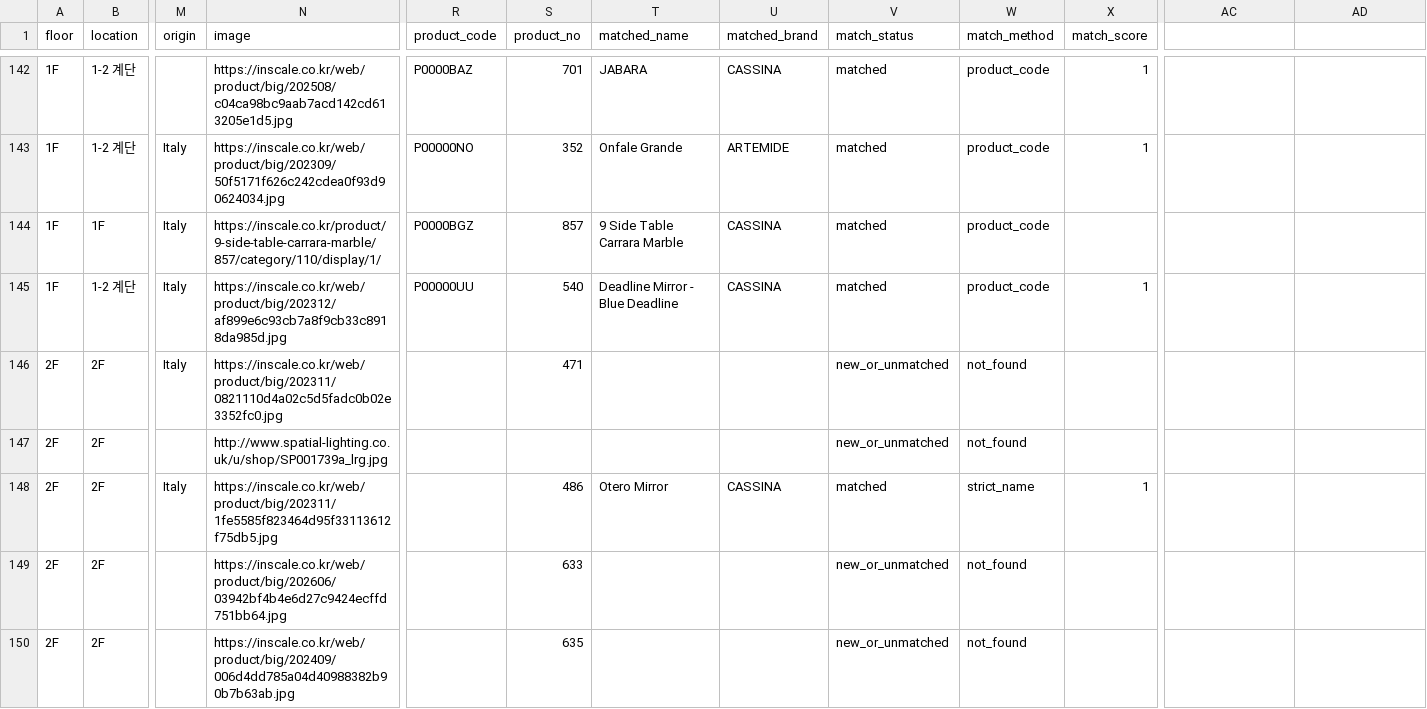
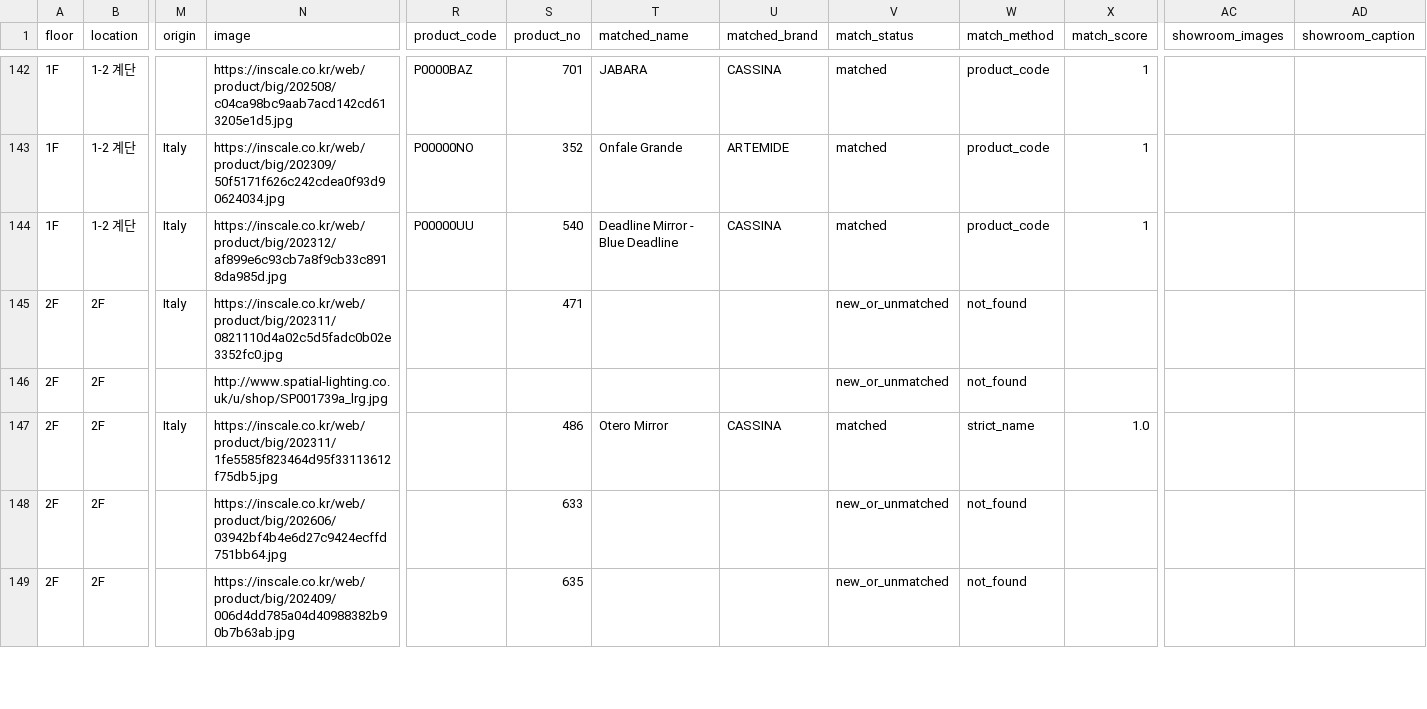
Before and after one commit to doublefgraphy-ui/inscale-price, a CSV file: price.csv, drawn as a sheet; only a part is shown, gaps mark what is left out; removed rows and columns are numbered as before the commit, all else as after; rows hold the shown columns only; the diff covers the shown part only; the diff names each change by its address in the sheet, - before the commit and + after, or states it on an @@ line.

```diff
--- a/price.csv
+++ b/price.csv
-AC1: (empty)
+AC1: showroom_images
-AD1: (empty)
+AD1: showroom_caption
-row 144: 1F | 1F | Italy | https://inscale.co.kr/product/9-side-table-carrara-marble/857/category/110/display/1/ | P0000BGZ | 857 | 9 Side Table Carrara Marble | CASSINA | matched | product_code
-X147 (match_score): 1
+X147 (match_score): 1.0
```
Also changed, not shown: 93 edited cells elsewhere in this file, 4 other files.
